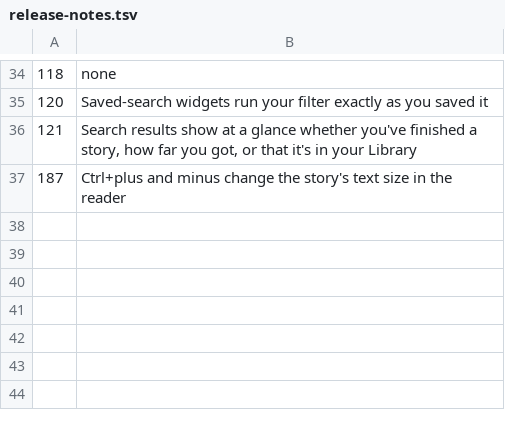
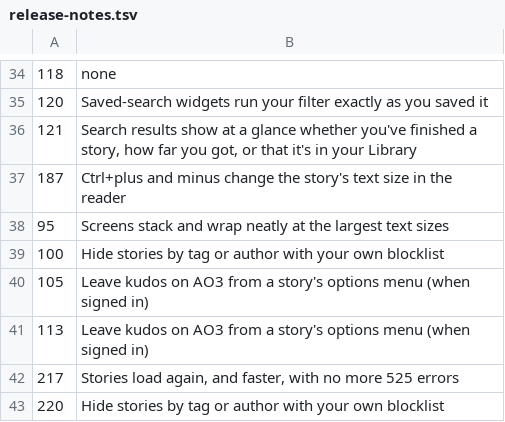
Before and after one commit to yennster/fanficly, a TSV file: .github/release-notes.tsv, drawn as a sheet; only a part is shown, gaps mark what is left out.

```diff
--- a/.github/release-notes.tsv
+++ b/.github/release-notes.tsv
@@ -37 +37,7 @@
 187	Ctrl+plus and minus change the story's text size in the reader
+95	Screens stack and wrap neatly at the largest text sizes
+100	Hide stories by tag or author with your own blocklist
+105	Leave kudos on AO3 from a story's options menu (when signed in)
+113	Leave kudos on AO3 from a story's options menu (when signed in)
+217	Stories load again, and faster, with no more 525 errors
+220	Hide stories by tag or author with your own blocklist
```
